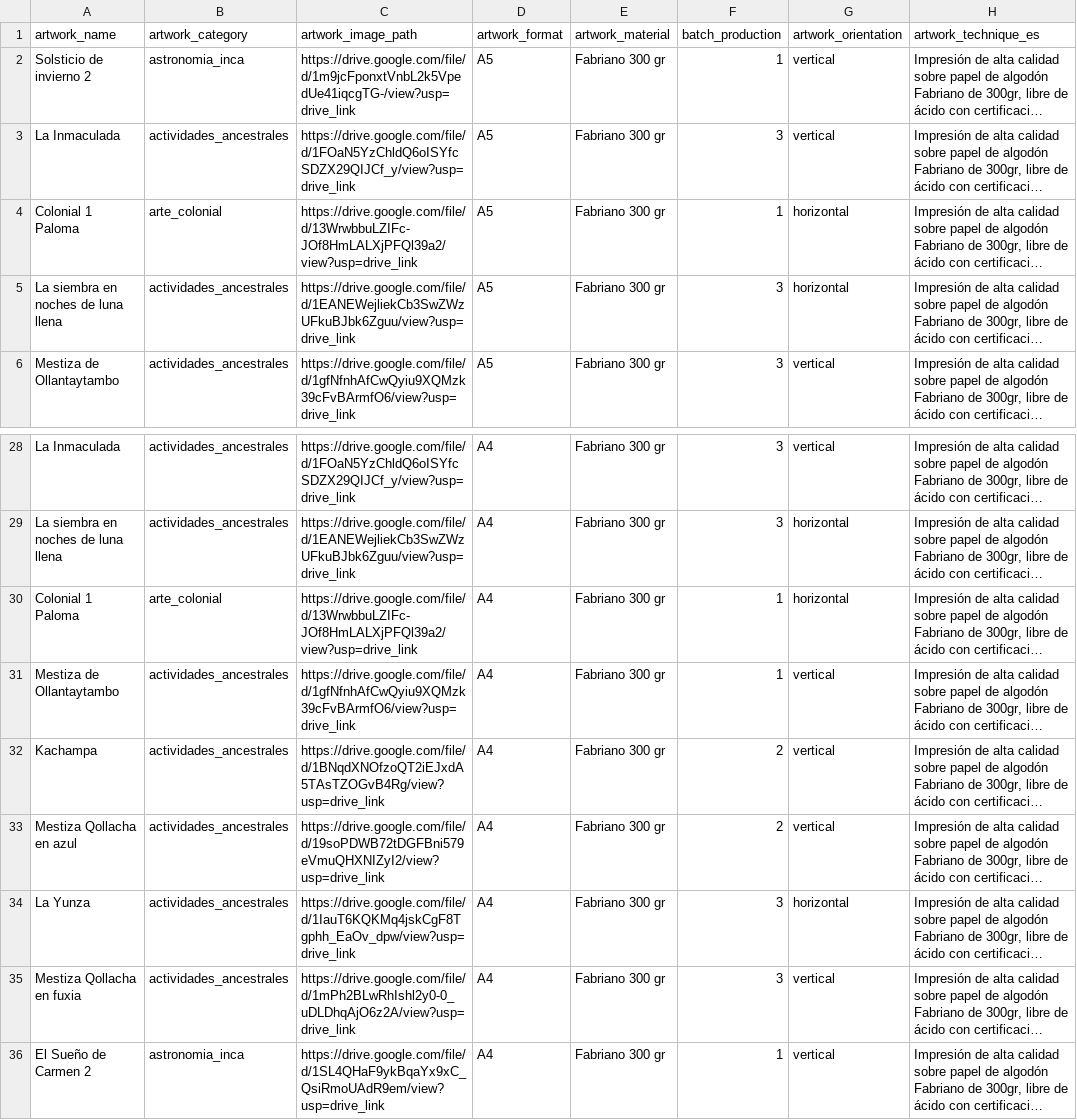
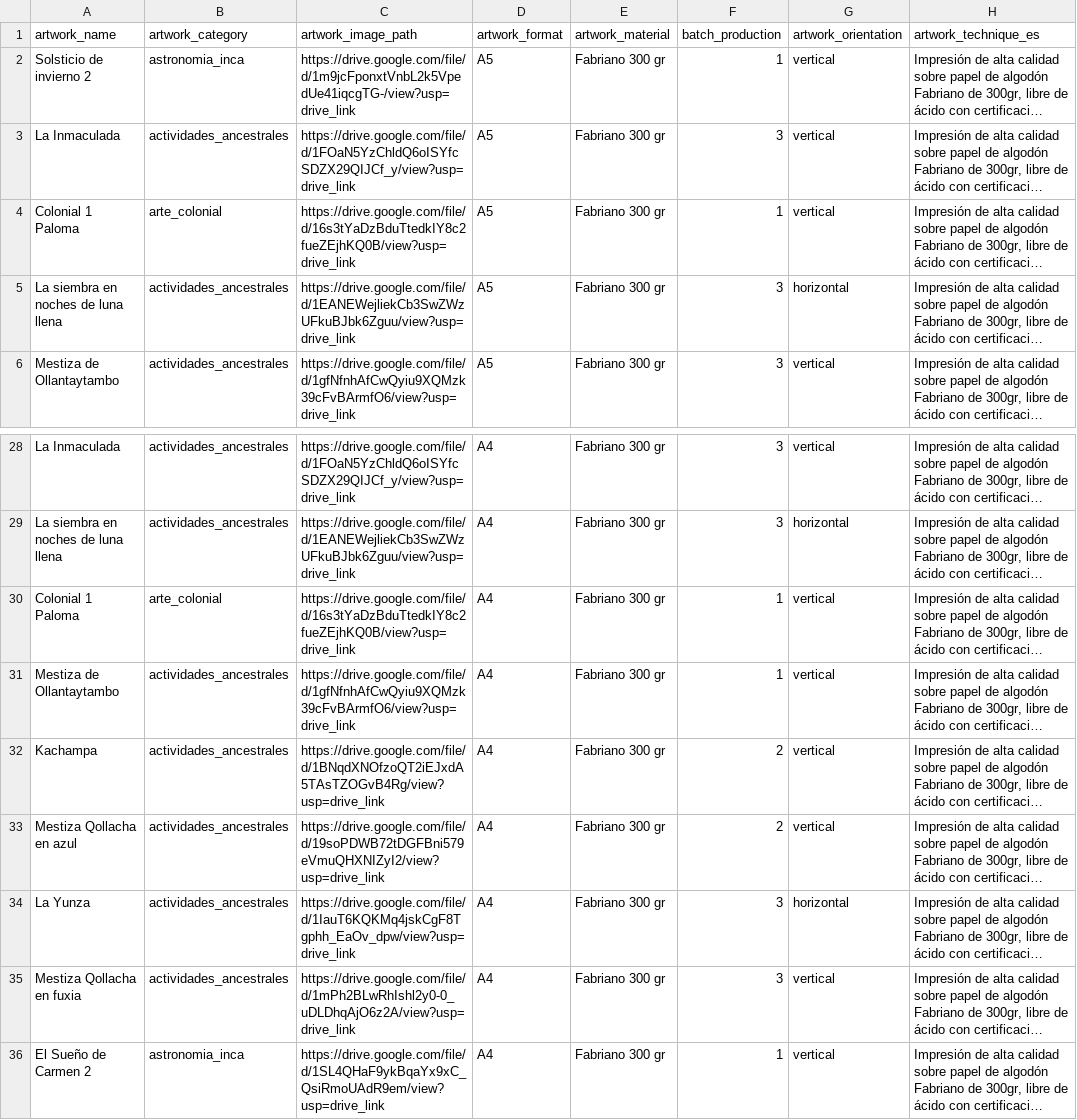
Before and after one commit to pinsky-three/serializer, a CSV file: input/input.csv, drawn as a sheet; only a part is shown, gaps mark what is left out; long unchanged cells end in …; the diff names each change by its address in the sheet, - before the commit and + after, or states it on an @@ line.

Commit message:
fix: update input CSV with new artwork links and details, adjust A6 print template margins, and enhance certificate layout for better readability

```diff
--- a/input/input.csv
+++ b/input/input.csv
-C4 (artwork_image_path): https://drive.google.com/file/d/13WrwbbuLZIFc-JOf8HmLALXjPFQl39a2/view?usp=drive_link
+C4 (artwork_image_path): https://drive.google.com/file/d/16s3tYaDzBduTtedkIY8c2fueZEjhKQ0B/view?usp=drive_link
-G4 (artwork_orientation): horizontal
+G4 (artwork_orientation): vertical
-C30 (artwork_image_path): https://drive.google.com/file/d/13WrwbbuLZIFc-JOf8HmLALXjPFQl39a2/view?usp=drive_link
+C30 (artwork_image_path): https://drive.google.com/file/d/16s3tYaDzBduTtedkIY8c2fueZEjhKQ0B/view?usp=drive_link
-G30 (artwork_orientation): horizontal
+G30 (artwork_orientation): vertical
```
Also changed, not shown: 2 other files.
